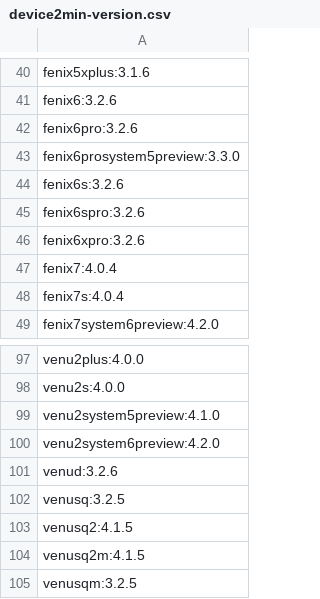
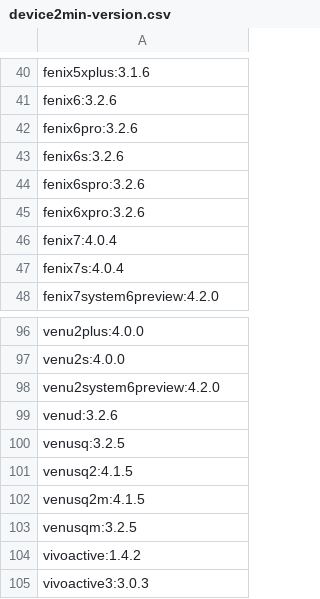
Before and after one commit to flocsy/garmin-dev-tools, a CSV file: csv/device2min-version.csv, drawn as a sheet; only a part is shown, gaps mark what is left out; the shorter side is filled out with more unchanged rows; the diff names each change by its address in the sheet, - before the commit and + after, or states it on an @@ line.

```diff
--- a/csv/device2min-version.csv
+++ b/csv/device2min-version.csv
-row 43: fenix6prosystem5preview:3.3.0
-row 99: venu2system5preview:4.1.0
```
Also changed, not shown: csv/device2all-versions.csv, csv/min-version2devices.csv, 5 other files.
